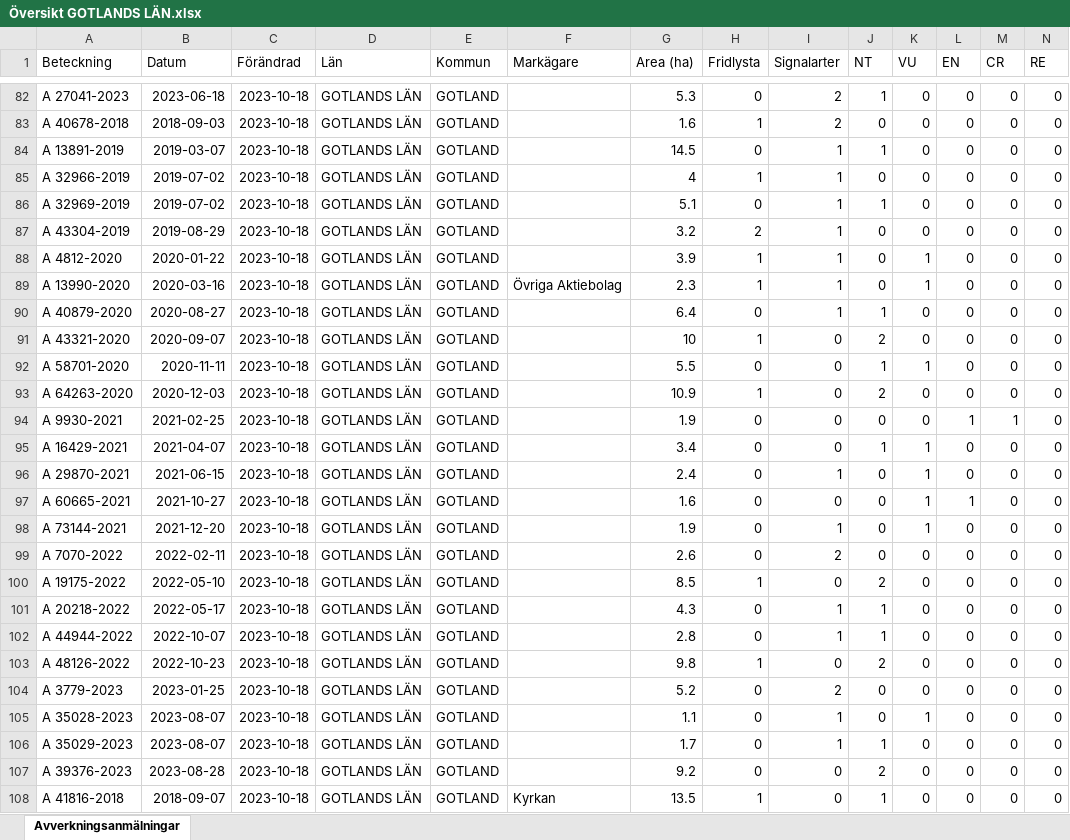
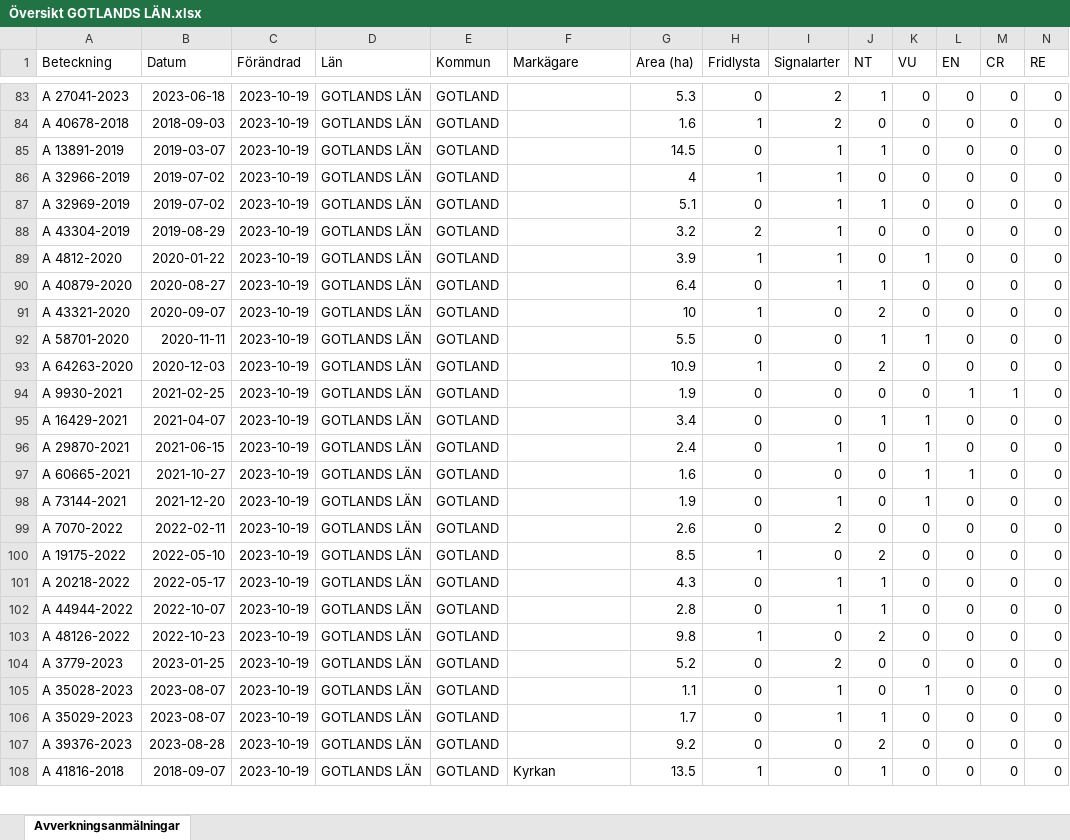
Before and after one commit to klasma/Logging_GOTLANDS_LAN, an Excel workbook: Översikt GOTLANDS LÄN.xlsx, sheet Avverkningsanmälningar, drawn as a sheet; only a part is shown, gaps mark what is left out; values as stored, in another font and other column widths than the file's, no borders; removed rows and columns are numbered as before the commit, all else as after; rows hold the shown columns only; the diff covers the shown part only; the diff names each change by its address in the sheet, - before the commit and + after, or states it on an @@ line.

```diff
--- a/Översikt GOTLANDS LÄN.xlsx (sheet Avverkningsanmälningar)
+++ b/Översikt GOTLANDS LÄN.xlsx (sheet Avverkningsanmälningar)
-C83:C89 (Förändrad): 2023-10-18
+C83:C89 (Förändrad): 2023-10-19
-row 89: A 13990-2020 | 2020-03-16 | 2023-10-18 | GOTLANDS LÄN | GOTLAND | Övriga Aktiebolag | 2.3 | 1 | 1 | 0 | 1 | 0 | 0 | 0
-C90:C108 (Förändrad): 2023-10-18
+C90:C108 (Förändrad): 2023-10-19
```
Also changed, not shown: 1 added row and 514 edited cells elsewhere in this sheet, 1 other file.
